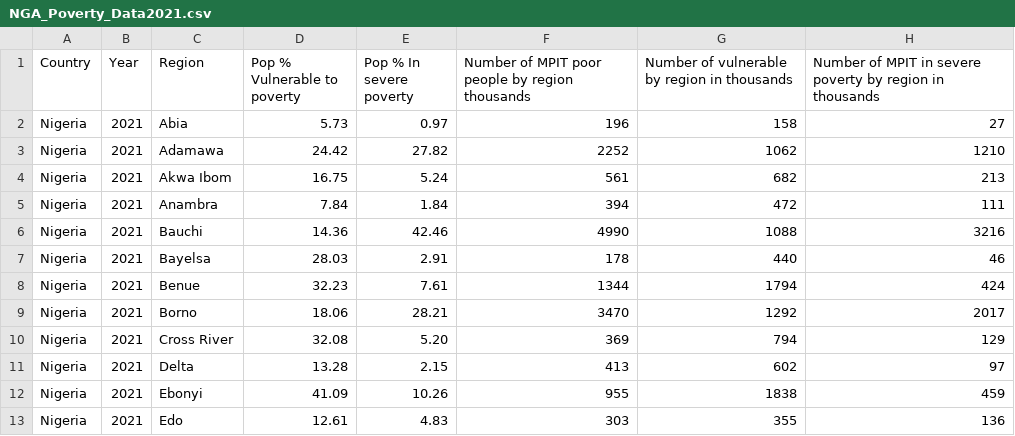
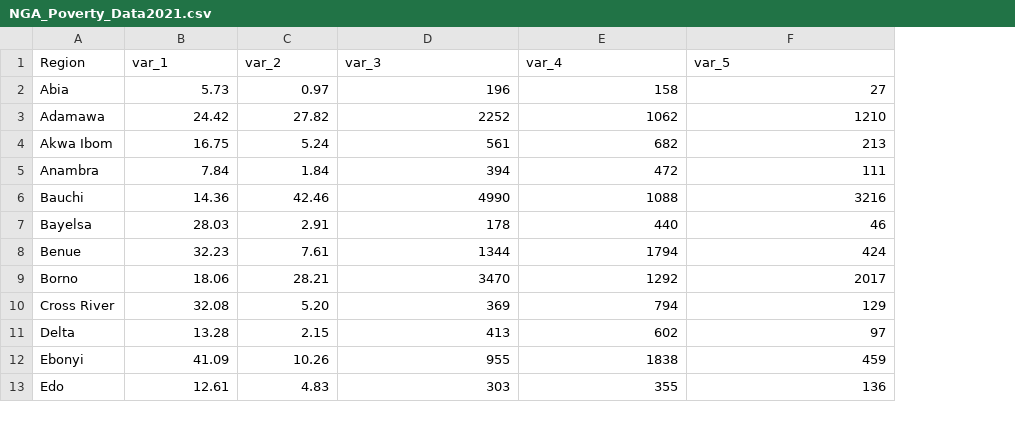
Before and after one commit to Sojourner1066/GEOG-575-Unit-1, a CSV file: Unit-3/Lab2-Activity-9/data/NGA_Poverty_Data2021.csv, drawn as a sheet; only a part is shown; removed rows and columns are numbered as before the commit, all else as after; the diff names each change by its address in the sheet, - before the commit and + after, or states it on an @@ line.

```diff
--- a/Unit-3/Lab2-Activity-9/data/NGA_Poverty_Data2021.csv
+++ b/Unit-3/Lab2-Activity-9/data/NGA_Poverty_Data2021.csv
-column A (Country), rows 2-13: all Nigeria
-column B (Year), rows 2-13: all 2021
-B1: Pop % Vulnerable to poverty
+B1: var_1
-C1: Pop % In severe poverty
+C1: var_2
-D1: Number of MPIT poor people by region thousands
+D1: var_3
-E1: Number of vulnerable by region in thousands
+E1: var_4
-F1: Number of MPIT in severe poverty by region in thousands
+F1: var_5
```
Also changed, not shown: 8 other files.
